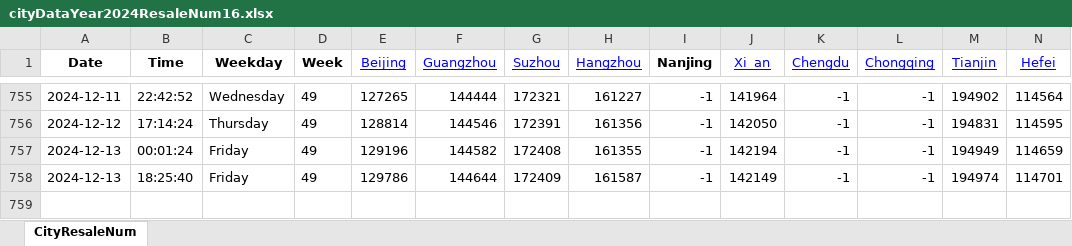
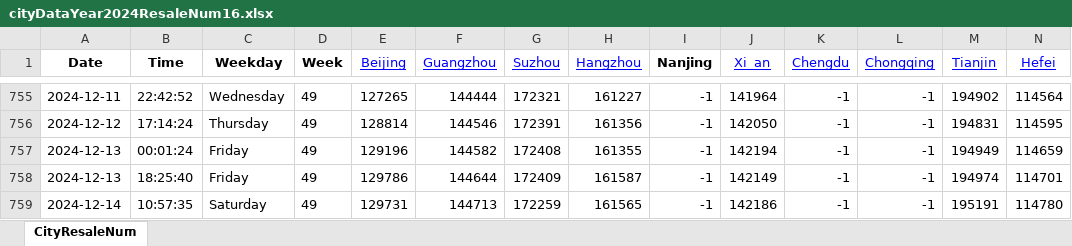
Before and after one commit to Pyrad/pyradnotes, an Excel workbook: source/RealEstate/cityDataYear2024ResaleNum16.xlsx, sheet CityResaleNum, drawn as a sheet; only a part is shown, gaps mark what is left out; values as stored, in another font and other column widths than the file's, no borders; rows hold the shown columns only; the diff names each change by its address in the sheet, - before the commit and + after, or states it on an @@ line.

Commit message:
Realestate Update resale numbers 2024-12-14 10:57

```diff
--- a/source/RealEstate/cityDataYear2024ResaleNum16.xlsx (sheet CityResaleNum)
+++ b/source/RealEstate/cityDataYear2024ResaleNum16.xlsx (sheet CityResaleNum)
+row 759: 2024-12-14 | 10:57:35 | Saturday | 49 | 129731 | 144713 | 172259 | 161565 | -1 | 142186 | -1 | -1 | 195191 | 114780
```
Also changed, not shown: 1 other file.
